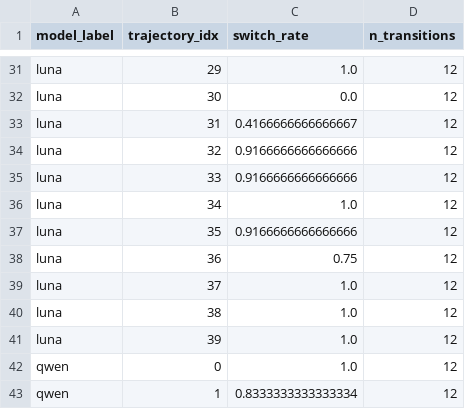
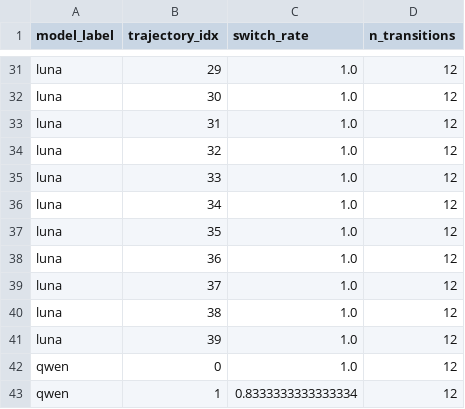
Before and after one commit to swantescholz/2026-08-14-apart-research-sprint-digital-minds, a CSV file: results/eval3_switching_rate.csv, drawn as a sheet; only a part is shown, gaps mark what is left out; the diff covers the shown part only; the diff names each change by its address in the sheet, - before the commit and + after, or states it on an @@ line.

```diff
--- a/results/eval3_switching_rate.csv
+++ b/results/eval3_switching_rate.csv
-C32 (switch_rate): 0.0
+C32 (switch_rate): 1.0
-C33 (switch_rate): 0.4166666666666667
+C33 (switch_rate): 1.0
-C34:C35 (switch_rate): 0.9166666666666666
+C34:C35 (switch_rate): 1.0
-C37 (switch_rate): 0.9166666666666666
+C37 (switch_rate): 1.0
-C38 (switch_rate): 0.75
+C38 (switch_rate): 1.0
```
Also changed, not shown: 11 edited cells elsewhere in this file, results/eval3_satiation_curve.csv, results/eval3_vs_eval4_switching_paired.csv, 11 other files.
